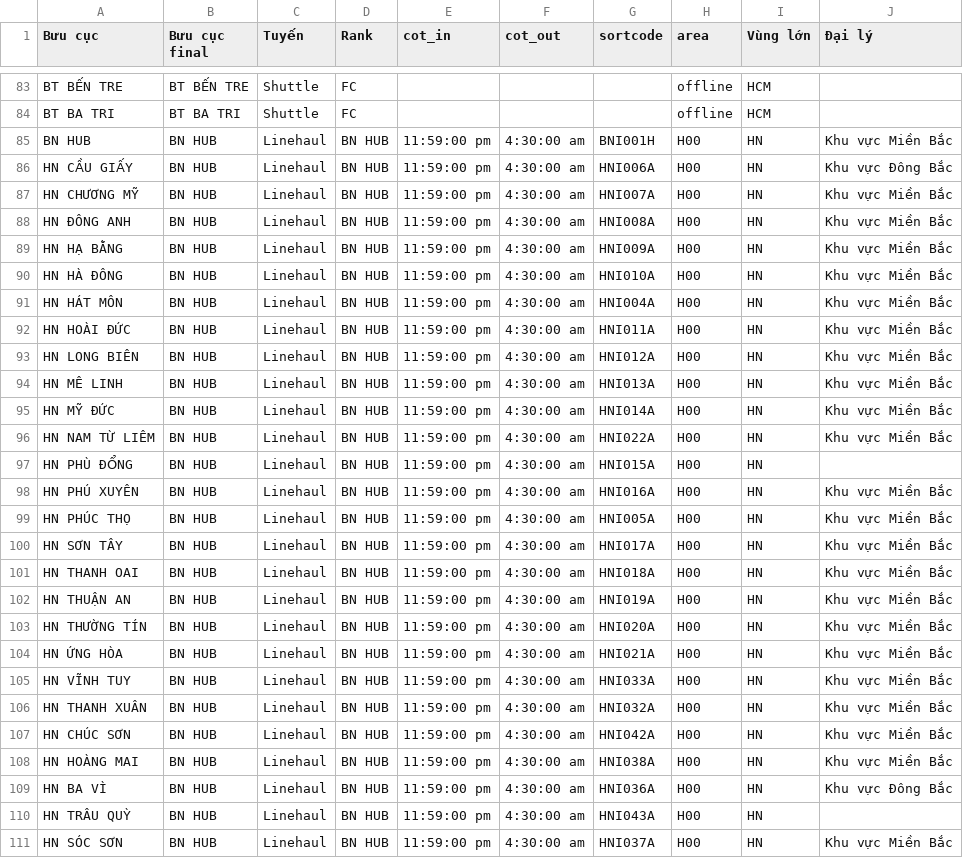
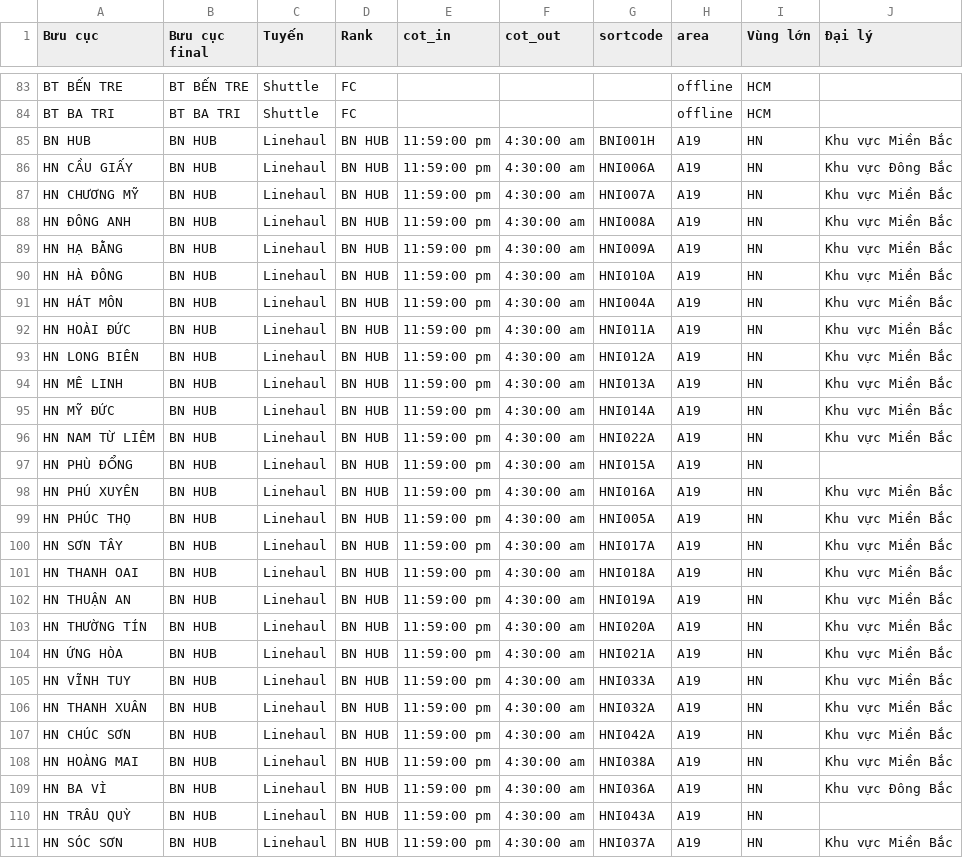
Before and after one commit to lehoangtienpham2395/sortation-center-layout, a CSV file: backend_sync/config/valid.csv, drawn as a sheet; only a part is shown, gaps mark what is left out; the diff covers the shown part only.

```diff
--- a/backend_sync/config/valid.csv
+++ b/backend_sync/config/valid.csv
@@ -84,28 +84,28 @@ BT BẾN TRE,BT BẾN TRE,Shuttle,FC,,,,offline,HCM,
 BT BA TRI,BT BA TRI,Shuttle,FC,,,,offline,HCM,
-BN HUB,BN HUB,Linehaul,BN HUB,11:59:00 pm,4:30:00 am,BNI001H,H00,HN,Khu vực Miền Bắc
-HN CẦU GIẤY,BN HUB,Linehaul,BN HUB,11:59:00 pm,4:30:00 am,HNI006A,H00,HN,Khu vực Đông Bắc
-HN CHƯƠNG MỸ,BN HUB,Linehaul,BN HUB,11:59:00 pm,4:30:00 am,HNI007A,H00,HN,Khu vực Miền Bắc
-HN ĐÔNG ANH,BN HUB,Linehaul,BN HUB,11:59:00 pm,4:30:00 am,HNI008A,H00,HN,Khu vực Miền Bắc
-HN HẠ BẰNG,BN HUB,Linehaul,BN HUB,11:59:00 pm,4:30:00 am,HNI009A,H00,HN,Khu vực Miền Bắc
-HN HÀ ĐÔNG,BN HUB,Linehaul,BN HUB,11:59:00 pm,4:30:00 am,HNI010A,H00,HN,Khu vực Miền Bắc
-HN HÁT MÔN,BN HUB,Linehaul,BN HUB,11:59:00 pm,4:30:00 am,HNI004A,H00,HN,Khu vực Miền Bắc
-HN HOÀI ĐỨC,BN HUB,Linehaul,BN HUB,11:59:00 pm,4:30:00 am,HNI011A,H00,HN,Khu vực Miền Bắc
-HN LONG BIÊN,BN HUB,Linehaul,BN HUB,11:59:00 pm,4:30:00 am,HNI012A,H00,HN,Khu vực Miền Bắc
-HN MÊ LINH,BN HUB,Linehaul,BN HUB,11:59:00 pm,4:30:00 am,HNI013A,H00,HN,Khu vực Miền Bắc
-HN MỸ ĐỨC,BN HUB,Linehaul,BN HUB,11:59:00 pm,4:30:00 am,HNI014A,H00,HN,Khu vực Miền Bắc
-HN NAM TỪ LIÊM,BN HUB,Linehaul,BN HUB,11:59:00 pm,4:30:00 am,HNI022A,H00,HN,Khu vực Miền Bắc
-HN PHÙ ĐỔNG,BN HUB,Linehaul,BN HUB,11:59:00 pm,4:30:00 am,HNI015A,H00,HN,
-HN PHÚ XUYÊN,BN HUB,Linehaul,BN HUB,11:59:00 pm,4:30:00 am,HNI016A,H00,HN,Khu vực Miền Bắc
-HN PHÚC THỌ,BN HUB,Linehaul,BN HUB,11:59:00 pm,4:30:00 am,HNI005A,H00,HN,Khu vực Miền Bắc
-HN SƠN TÂY,BN HUB,Linehaul,BN HUB,11:59:00 pm,4:30:00 am,HNI017A,H00,HN,Khu vực Miền Bắc
-HN THANH OAI,BN HUB,Linehaul,BN HUB,11:59:00 pm,4:30:00 am,HNI018A,H00,HN,Khu vực Miền Bắc
-HN THUẬN AN,BN HUB,Linehaul,BN HUB,11:59:00 pm,4:30:00 am,HNI019A,H00,HN,Khu vực Miền Bắc
-HN THƯỜNG TÍN,BN HUB,Linehaul,BN HUB,11:59:00 pm,4:30:00 am,HNI020A,H00,HN,Khu vực Miền Bắc
-HN ỨNG HÒA,BN HUB,Linehaul,BN HUB,11:59:00 pm,4:30:00 am,HNI021A,H00,HN,Khu vực Miền Bắc
-HN VĨNH TUY,BN HUB,Linehaul,BN HUB,11:59:00 pm,4:30:00 am,HNI033A,H00,HN,Khu vực Miền Bắc
-HN THANH XUÂN,BN HUB,Linehaul,BN HUB,11:59:00 pm,4:30:00 am,HNI032A,H00,HN,Khu vực Miền Bắc
-HN CHÚC SƠN,BN HUB,Linehaul,BN HUB,11:59:00 pm,4:30:00 am,HNI042A,H00,HN,Khu vực Miền Bắc
-HN HOÀNG MAI,BN HUB,Linehaul,BN HUB,11:59:00 pm,4:30:00 am,HNI038A,H00,HN,Khu vực Miền Bắc
-HN BA VÌ,BN HUB,Linehaul,BN HUB,11:59:00 pm,4:30:00 am,HNI036A,H00,HN,Khu vực Đông Bắc
-HN TRÂU QUỲ,BN HUB,Linehaul,BN HUB,11:59:00 pm,4:30:00 am,HNI043A,H00,HN,
-HN SÓC SƠN,BN HUB,Linehaul,BN HUB,11:59:00 pm,4:30:00 am,HNI037A,H00,HN,Khu vực Miền Bắc
+BN HUB,BN HUB,Linehaul,BN HUB,11:59:00 pm,4:30:00 am,BNI001H,A19,HN,Khu vực Miền Bắc
+HN CẦU GIẤY,BN HUB,Linehaul,BN HUB,11:59:00 pm,4:30:00 am,HNI006A,A19,HN,Khu vực Đông Bắc
+HN CHƯƠNG MỸ,BN HUB,Linehaul,BN HUB,11:59:00 pm,4:30:00 am,HNI007A,A19,HN,Khu vực Miền Bắc
+HN ĐÔNG ANH,BN HUB,Linehaul,BN HUB,11:59:00 pm,4:30:00 am,HNI008A,A19,HN,Khu vực Miền Bắc
+HN HẠ BẰNG,BN HUB,Linehaul,BN HUB,11:59:00 pm,4:30:00 am,HNI009A,A19,HN,Khu vực Miền Bắc
+HN HÀ ĐÔNG,BN HUB,Linehaul,BN HUB,11:59:00 pm,4:30:00 am,HNI010A,A19,HN,Khu vực Miền Bắc
+HN HÁT MÔN,BN HUB,Linehaul,BN HUB,11:59:00 pm,4:30:00 am,HNI004A,A19,HN,Khu vực Miền Bắc
+HN HOÀI ĐỨC,BN HUB,Linehaul,BN HUB,11:59:00 pm,4:30:00 am,HNI011A,A19,HN,Khu vực Miền Bắc
+HN LONG BIÊN,BN HUB,Linehaul,BN HUB,11:59:00 pm,4:30:00 am,HNI012A,A19,HN,Khu vực Miền Bắc
+HN MÊ LINH,BN HUB,Linehaul,BN HUB,11:59:00 pm,4:30:00 am,HNI013A,A19,HN,Khu vực Miền Bắc
+HN MỸ ĐỨC,BN HUB,Linehaul,BN HUB,11:59:00 pm,4:30:00 am,HNI014A,A19,HN,Khu vực Miền Bắc
+HN NAM TỪ LIÊM,BN HUB,Linehaul,BN HUB,11:59:00 pm,4:30:00 am,HNI022A,A19,HN,Khu vực Miền Bắc
+HN PHÙ ĐỔNG,BN HUB,Linehaul,BN HUB,11:59:00 pm,4:30:00 am,HNI015A,A19,HN,
+HN PHÚ XUYÊN,BN HUB,Linehaul,BN HUB,11:59:00 pm,4:30:00 am,HNI016A,A19,HN,Khu vực Miền Bắc
+HN PHÚC THỌ,BN HUB,Linehaul,BN HUB,11:59:00 pm,4:30:00 am,HNI005A,A19,HN,Khu vực Miền Bắc
+HN SƠN TÂY,BN HUB,Linehaul,BN HUB,11:59:00 pm,4:30:00 am,HNI017A,A19,HN,Khu vực Miền Bắc
+HN THANH OAI,BN HUB,Linehaul,BN HUB,11:59:00 pm,4:30:00 am,HNI018A,A19,HN,Khu vực Miền Bắc
+HN THUẬN AN,BN HUB,Linehaul,BN HUB,11:59:00 pm,4:30:00 am,HNI019A,A19,HN,Khu vực Miền Bắc
+HN THƯỜNG TÍN,BN HUB,Linehaul,BN HUB,11:59:00 pm,4:30:00 am,HNI020A,A19,HN,Khu vực Miền Bắc
+HN ỨNG HÒA,BN HUB,Linehaul,BN HUB,11:59:00 pm,4:30:00 am,HNI021A,A19,HN,Khu vực Miền Bắc
+HN VĨNH TUY,BN HUB,Linehaul,BN HUB,11:59:00 pm,4:30:00 am,HNI033A,A19,HN,Khu vực Miền Bắc
+HN THANH XUÂN,BN HUB,Linehaul,BN HUB,11:59:00 pm,4:30:00 am,HNI032A,A19,HN,Khu vực Miền Bắc
+HN CHÚC SƠN,BN HUB,Linehaul,BN HUB,11:59:00 pm,4:30:00 am,HNI042A,A19,HN,Khu vực Miền Bắc
+HN HOÀNG MAI,BN HUB,Linehaul,BN HUB,11:59:00 pm,4:30:00 am,HNI038A,A19,HN,Khu vực Miền Bắc
+HN BA VÌ,BN HUB,Linehaul,BN HUB,11:59:00 pm,4:30:00 am,HNI036A,A19,HN,Khu vực Đông Bắc
+HN TRÂU QUỲ,BN HUB,Linehaul,BN HUB,11:59:00 pm,4:30:00 am,HNI043A,A19,HN,
+HN SÓC SƠN,BN HUB,Linehaul,BN HUB,11:59:00 pm,4:30:00 am,HNI037A,A19,HN,Khu vực Miền Bắc
```
Also changed, not shown: 52 edited cells elsewhere in this file, 1 other file.
